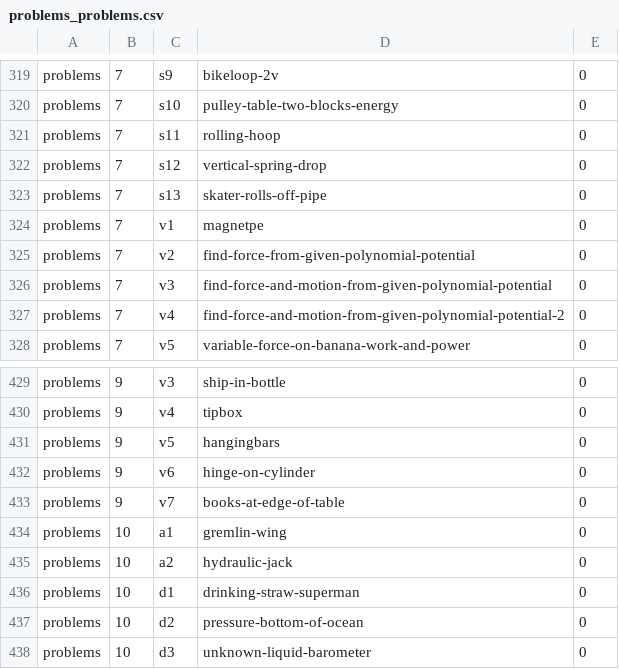
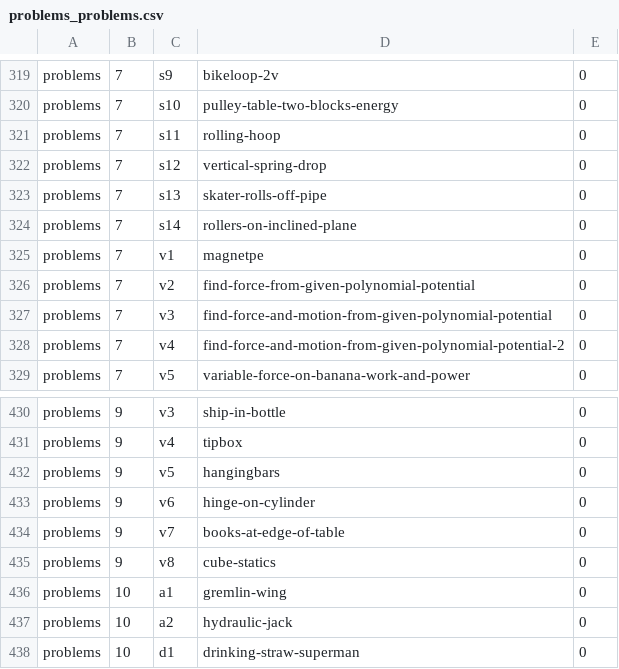
Before and after one commit to bkasel/lm, a CSV file: data/per_book/problems_problems.csv, drawn as a sheet; only a part is shown, gaps mark what is left out; the shorter side is filled out with more unchanged rows; the diff names each change by its address in the sheet, - before the commit and + after, or states it on an @@ line.

```diff
--- a/data/per_book/problems_problems.csv
+++ b/data/per_book/problems_problems.csv
+row 324: problems | 7 | s14 | rollers-on-inclined-plane | 0
+row 435: problems | 9 | v8 | cube-statics | 0
```
Also changed, not shown: cp/answers.csv, data/per_book/me_problems.csv, 18 other files.
